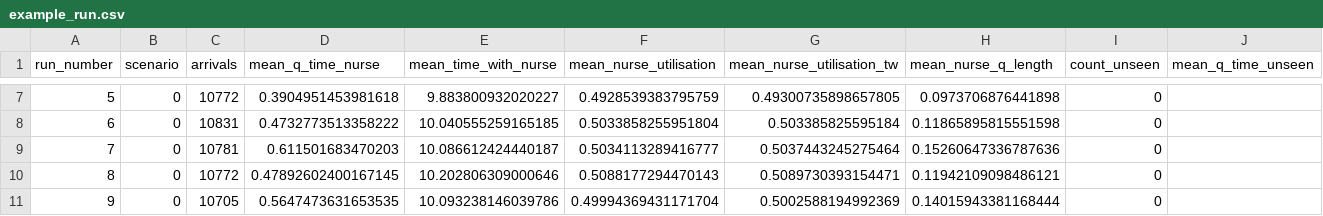
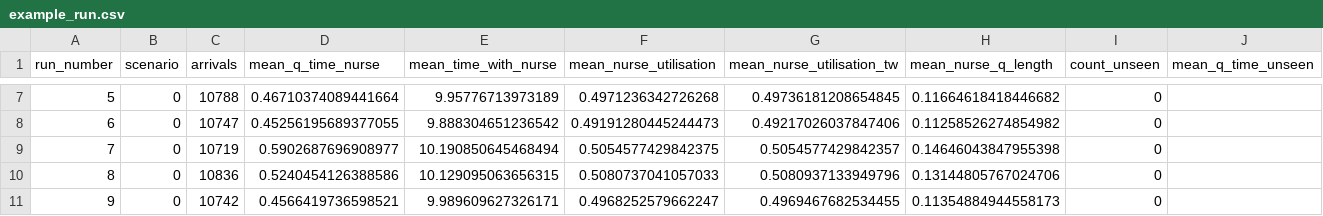
Before and after one commit to pythonhealthdatascience/pydesrap_mms, a CSV file: outputs/example_run.csv, drawn as a sheet; only a part is shown, gaps mark what is left out; the diff covers the shown part only.

```diff
--- a/outputs/example_run.csv
+++ b/outputs/example_run.csv
@@ -7,5 +7,5 @@ run_number,scenario,arrivals,mean_q_time_nurse,mean_time_with_nurse,mean_nurse_u
-5,0,10772,0.3904951453981618,9.883800932020227,0.4928539383795759,0.49300735898657805,0.0973706876441898,0,
-6,0,10831,0.4732773513358222,10.040555259165185,0.5033858255951804,0.503385825595184,0.11865895815551598,0,
-7,0,10781,0.611501683470203,10.086612424440187,0.5034113289416777,0.5037443245275464,0.15260647336787636,0,
-8,0,10772,0.47892602400167145,10.202806309000646,0.5088177294470143,0.5089730393154471,0.11942109098486121,0,
-9,0,10705,0.5647473631653535,10.093238146039786,0.49994369431171704,0.5002588194992369,0.14015943381168444,0,
+5,0,10788,0.46710374089441664,9.95776713973189,0.4971236342726268,0.49736181208654845,0.11664618418446682,0,
+6,0,10747,0.45256195689377055,9.888304651236542,0.49191280445244473,0.49217026037847406,0.11258526274854982,0,
+7,0,10719,0.5902687696908977,10.190850645468494,0.5054577429842375,0.5054577429842357,0.14646043847955398,0,
+8,0,10836,0.5240454126388586,10.129095063656315,0.5080737041057033,0.5080937133949796,0.13144805767024706,0,
+9,0,10742,0.4566419736598521,9.989609627326171,0.4968252579662247,0.4969467682534455,0.11354884944558173,0,
```
Also changed, not shown: 168 edited cells elsewhere in this file, outputs/example_interval_audit.csv, outputs/example_overall.csv, 24 other files.
